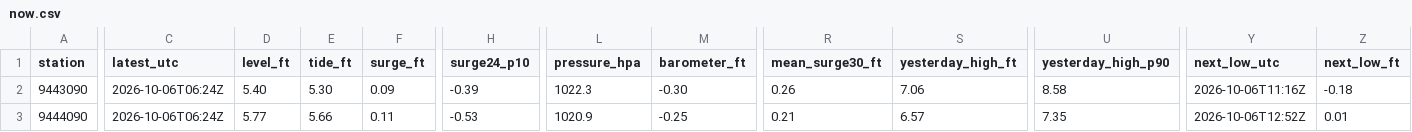
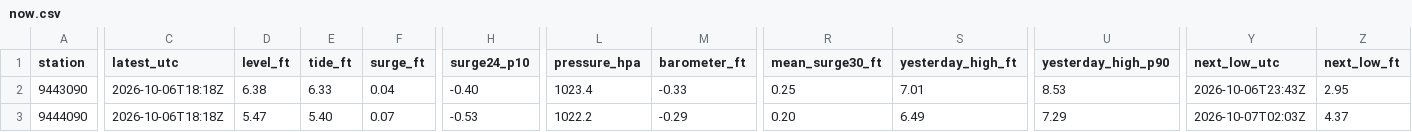
Before and after one commit to bdgroves/puget-tides, a CSV file: now.csv, drawn as a sheet; only a part is shown, gaps mark what is left out; the diff covers the shown part only; the diff names each change by its address in the sheet, - before the commit and + after, or states it on an @@ line.

```diff
--- a/now.csv
+++ b/now.csv
-C2:C3 (latest_utc): 2026-10-06T06:24Z
+C2:C3 (latest_utc): 2026-10-06T18:18Z
-D2 (level_ft): 5.40
+D2 (level_ft): 6.38
-E2 (tide_ft): 5.30
+E2 (tide_ft): 6.33
-F2 (surge_ft): 0.09
+F2 (surge_ft): 0.04
-H2 (surge24_p10): -0.39
+H2 (surge24_p10): -0.40
-L2 (pressure_hpa): 1022.3
+L2 (pressure_hpa): 1023.4
-M2 (barometer_ft): -0.30
+M2 (barometer_ft): -0.33
-R2 (mean_surge30_ft): 0.26
+R2 (mean_surge30_ft): 0.25
-S2 (yesterday_high_ft): 7.06
+S2 (yesterday_high_ft): 7.01
-U2 (yesterday_high_p90): 8.58
+U2 (yesterday_high_p90): 8.53
-Y2 (next_low_utc): 2026-10-06T11:16Z
+Y2 (next_low_utc): 2026-10-06T23:43Z
-Z2 (next_low_ft): -0.18
+Z2 (next_low_ft): 2.95
-D3 (level_ft): 5.77
+D3 (level_ft): 5.47
-E3 (tide_ft): 5.66
+E3 (tide_ft): 5.40
-F3 (surge_ft): 0.11
+F3 (surge_ft): 0.07
-L3 (pressure_hpa): 1020.9
+L3 (pressure_hpa): 1022.2
-M3 (barometer_ft): -0.25
+M3 (barometer_ft): -0.29
-R3 (mean_surge30_ft): 0.21
+R3 (mean_surge30_ft): 0.20
-S3 (yesterday_high_ft): 6.57
+S3 (yesterday_high_ft): 6.49
-U3 (yesterday_high_p90): 7.35
+U3 (yesterday_high_p90): 7.29
-Y3 (next_low_utc): 2026-10-06T12:52Z
+Y3 (next_low_utc): 2026-10-07T02:03Z
-Z3 (next_low_ft): 0.01
+Z3 (next_low_ft): 4.37
```
Also changed, not shown: 90 edited cells elsewhere in this file, datums.csv, harcon.csv, 5 other files.
